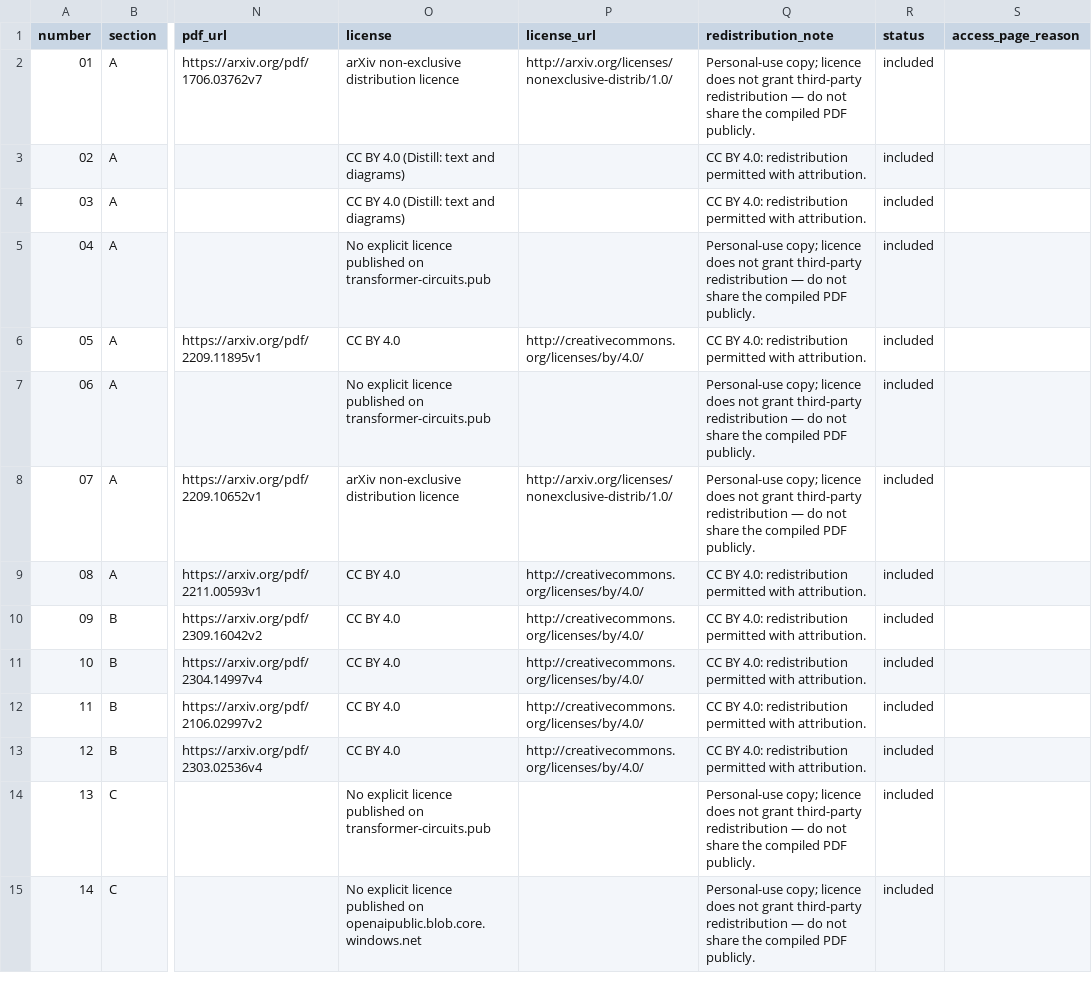
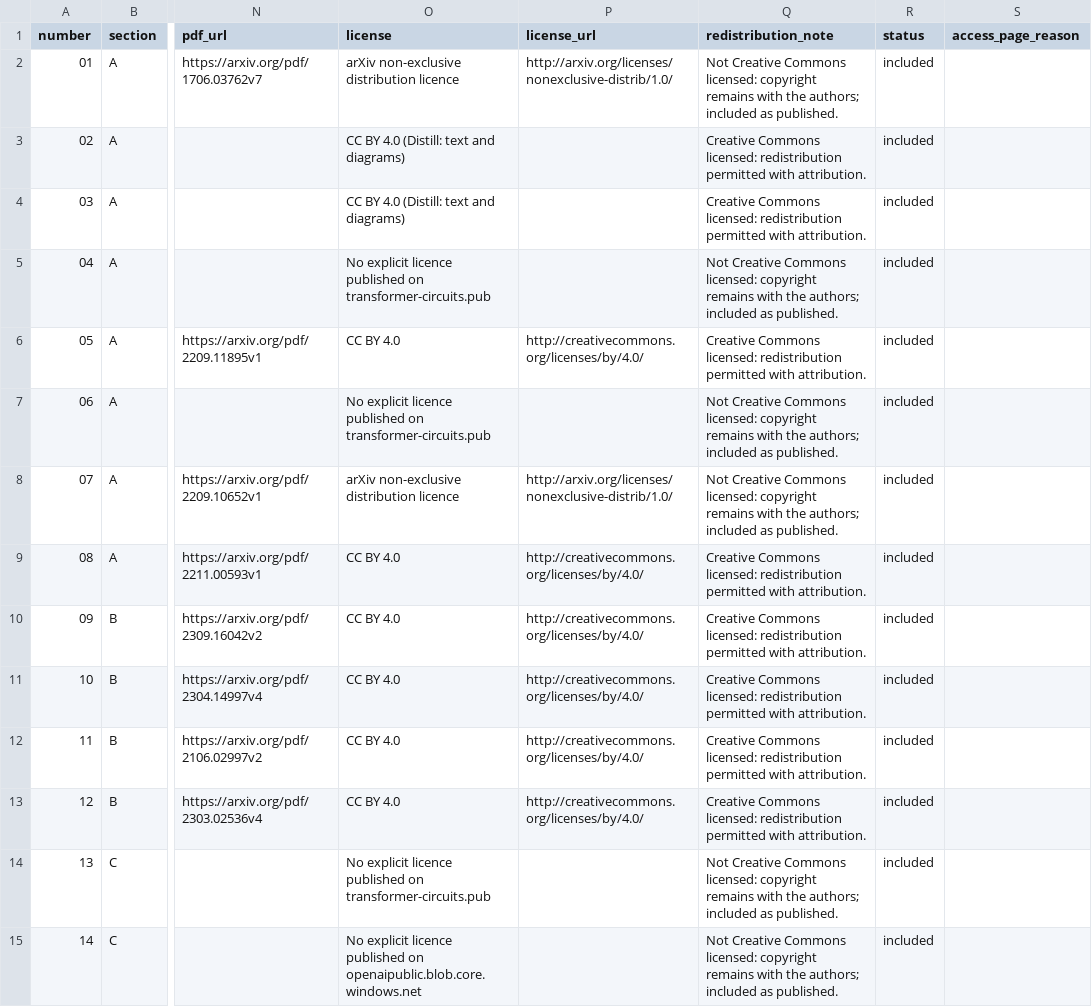
Before and after one commit to darrenangle/mechanistic-interpretability-anthology, a CSV file: paper_manifest.csv, drawn as a sheet; only a part is shown, gaps mark what is left out; the diff covers the shown part only; the diff names each change by its address in the sheet, - before the commit and + after, or states it on an @@ line.

Commit message:
Publish original papers and licence notes; host the compiled anthology as a release asset
- sources/: all 37 papers exactly as included (licence per paper in LICENSES.md)
- LICENSES.md and manifest notes record each work's licence; copyright stays with the authors
- README links the compiled PDF on the latest GitHub release (too large for git)

```diff
--- a/paper_manifest.csv
+++ b/paper_manifest.csv
-Q2 (redistribution_note): Personal-use copy; licence does not grant third-party redistribution — do not share the compiled PDF publicly.
+Q2 (redistribution_note): Not Creative Commons licensed: copyright remains with the authors; included as published.
-Q3:Q4 (redistribution_note): CC BY 4.0: redistribution permitted…
+Q3:Q4 (redistribution_note): Creative Commons licensed: redistribution permitted…
-Q5 (redistribution_note): Personal-use copy; licence does not grant third-party redistribution — do not share the compiled PDF publicly.
+Q5 (redistribution_note): Not Creative Commons licensed: copyright remains with the authors; included as published.
-Q6 (redistribution_note): CC BY 4.0: redistribution permitted…
+Q6 (redistribution_note): Creative Commons licensed: redistribution permitted…
-Q7:Q8 (redistribution_note): Personal-use copy; licence does not grant third-party redistribution — do not share the compiled PDF publicly.
+Q7:Q8 (redistribution_note): Not Creative Commons licensed: copyright remains with the authors; included as published.
-Q9:Q13 (redistribution_note): CC BY 4.0: redistribution permitted…
+Q9:Q13 (redistribution_note): Creative Commons licensed: redistribution permitted…
-Q14:Q15 (redistribution_note): Personal-use copy; licence does not grant third-party redistribution — do not share the compiled PDF publicly.
+Q14:Q15 (redistribution_note): Not Creative Commons licensed: copyright remains with the authors; included as published.
```
Also changed, not shown: 23 edited cells elsewhere in this file, 44 other files.
